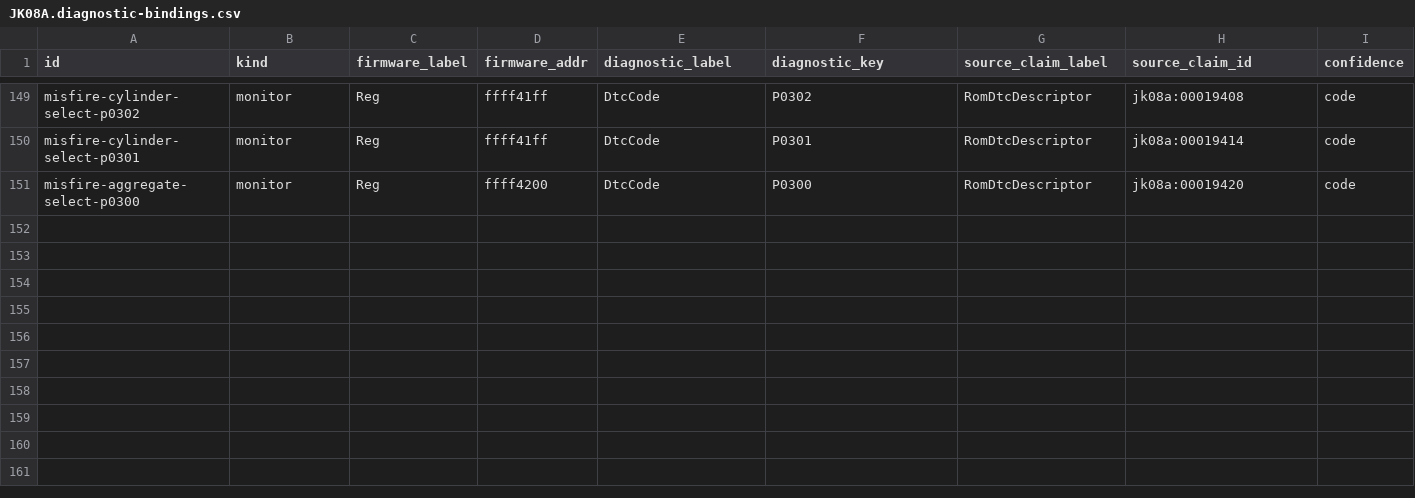
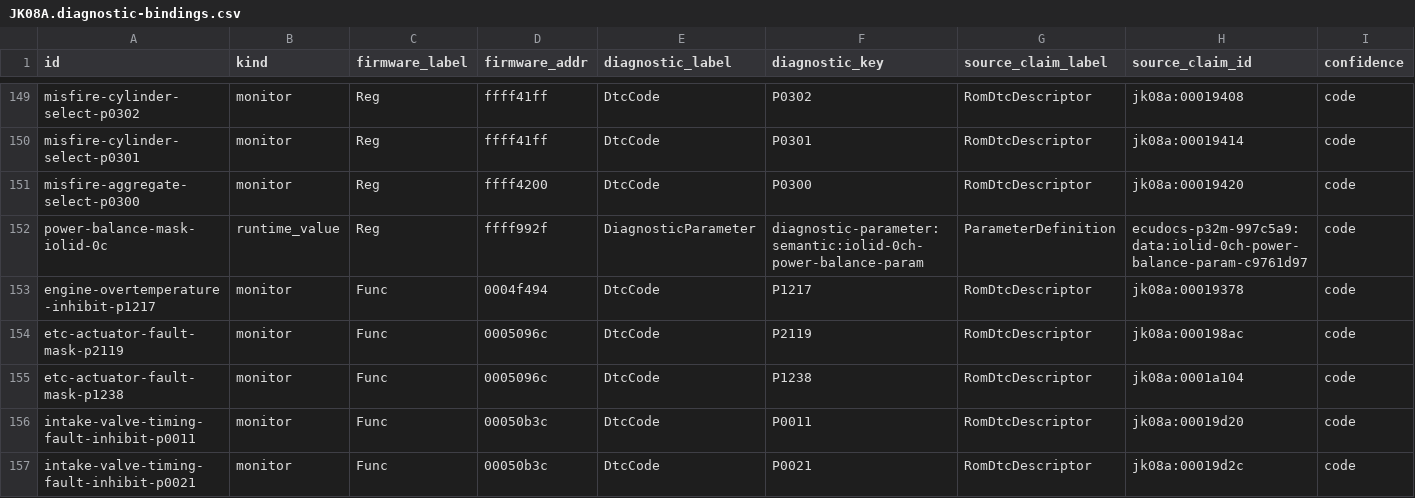
Before and after one commit to irudoy/v, a CSV file: defs/JK08A.diagnostic-bindings.csv, drawn as a sheet; only a part is shown, gaps mark what is left out; rows hold the shown columns only; the diff names each change by its address in the sheet, - before the commit and + after, or states it on an @@ line.

Commit message:
Document global fuel inhibit arbitration

```diff
--- a/defs/JK08A.diagnostic-bindings.csv
+++ b/defs/JK08A.diagnostic-bindings.csv
+row 152: power-balance-mask-iolid-0c | runtime_value | Reg | ffff992f | DiagnosticParameter | diagnostic-parameter:semantic:iolid-0ch-power-balance-param | ParameterDefinition | ecudocs-p32m-997c5a9:data:iolid-0ch-power-balance-param-c9761d97 | code
+row 153: engine-overtemperature-inhibit-p1217 | monitor | Func | 0004f494 | DtcCode | P1217 | RomDtcDescriptor | jk08a:00019378 | code
+row 154: etc-actuator-fault-mask-p2119 | monitor | Func | 0005096c | DtcCode | P2119 | RomDtcDescriptor | jk08a:000198ac | code
+row 155: etc-actuator-fault-mask-p1238 | monitor | Func | 0005096c | DtcCode | P1238 | RomDtcDescriptor | jk08a:0001a104 | code
+row 156: intake-valve-timing-fault-inhibit-p0011 | monitor | Func | 00050b3c | DtcCode | P0011 | RomDtcDescriptor | jk08a:00019d20 | code
+row 157: intake-valve-timing-fault-inhibit-p0021 | monitor | Func | 00050b3c | DtcCode | P0021 | RomDtcDescriptor | jk08a:00019d2c | code
```
Also changed, not shown: tools/ghidra/symbols.csv, 8 other files.
